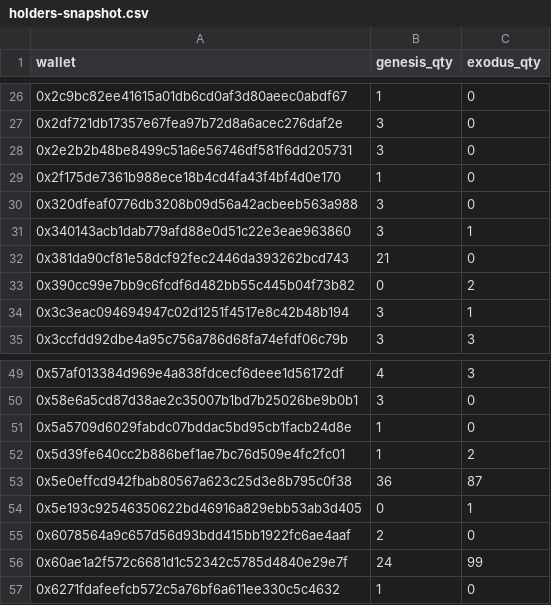
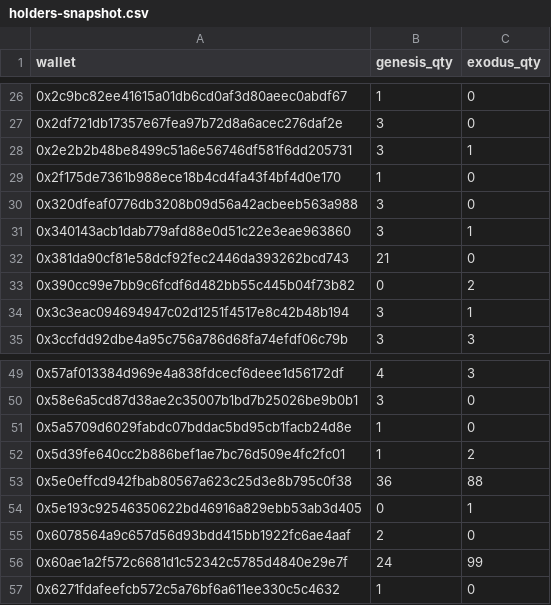
Before and after one commit to GridPhantoms/grid-keys-points, a CSV file: public/holders-snapshot.csv, drawn as a sheet; only a part is shown, gaps mark what is left out.

Commit message:
Update holder snapshot

```diff
--- a/public/holders-snapshot.csv
+++ b/public/holders-snapshot.csv
@@ -27,3 +27,3 @@ wallet,genesis_qty,exodus_qty
 0x2df721db17357e67fea97b72d8a6acec276daf2e,3,0
-0x2e2b2b48be8499c51a6e56746df581f6dd205731,3,0
+0x2e2b2b48be8499c51a6e56746df581f6dd205731,3,1
 0x2f175de7361b988ece18b4cd4fa43f4bf4d0e170,1,0
@@ -52,3 +52,3 @@ wallet,genesis_qty,exodus_qty
 0x5d39fe640cc2b886bef1ae7bc76d509e4fc2fc01,1,2
-0x5e0effcd942fbab80567a623c25d3e8b795c0f38,36,87
+0x5e0effcd942fbab80567a623c25d3e8b795c0f38,36,88
 0x5e193c92546350622bd46916a829ebb53ab3d405,0,1
```
Also changed, not shown: 1 other file.
